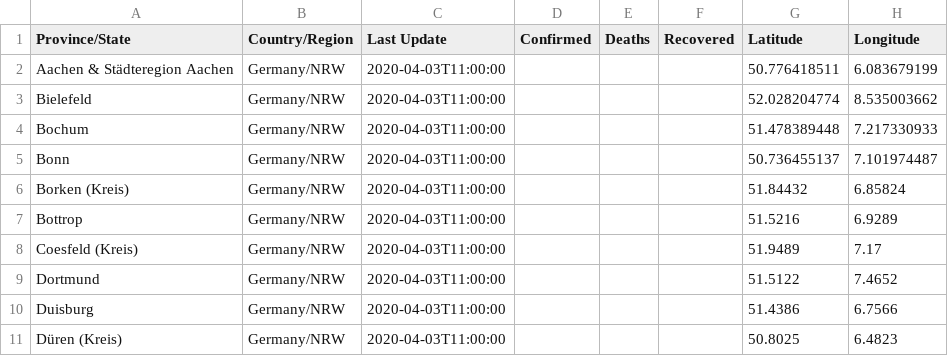
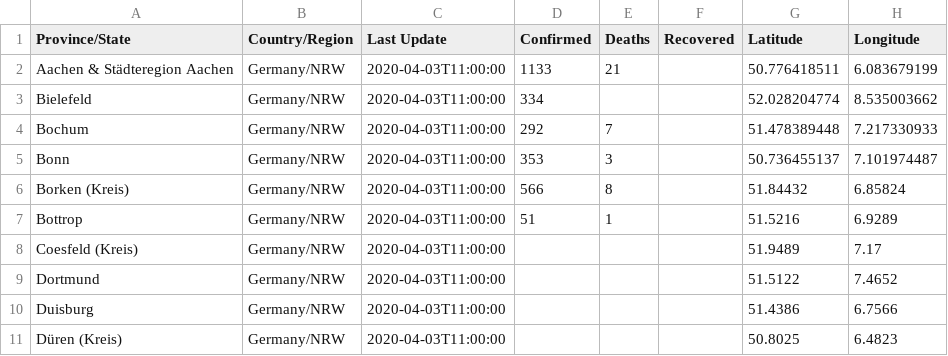
Before and after one commit to cmarxmeier/covid-19-RKI, a CSV file: NRW_covid_19_data/2020-04-02.csv, drawn as a sheet; only a part is shown.

Commit message:
Update 2020-04-02.csv

```diff
--- a/NRW_covid_19_data/2020-04-02.csv
+++ b/NRW_covid_19_data/2020-04-02.csv
@@ -1,8 +1,8 @@
 Province/State,Country/Region,Last Update,Confirmed,Deaths,Recovered,Latitude,Longitude
-Aachen & Städteregion Aachen,Germany/NRW,2020-04-03T11:00:00,,,,50.776418511,6.083679199
-Bielefeld,Germany/NRW,2020-04-03T11:00:00,,,,52.028204774,8.535003662
-Bochum,Germany/NRW,2020-04-03T11:00:00,,,,51.478389448,7.217330933
-Bonn,Germany/NRW,2020-04-03T11:00:00,,,,50.736455137,7.101974487
-Borken (Kreis),Germany/NRW,2020-04-03T11:00:00,,,,51.84432,6.85824
-Bottrop,Germany/NRW,2020-04-03T11:00:00,,,,51.5216,6.9289
+Aachen & Städteregion Aachen,Germany/NRW,2020-04-03T11:00:00,1133,21,,50.776418511,6.083679199
+Bielefeld,Germany/NRW,2020-04-03T11:00:00,334,,,52.028204774,8.535003662
+Bochum,Germany/NRW,2020-04-03T11:00:00,292,7,,51.478389448,7.217330933
+Bonn,Germany/NRW,2020-04-03T11:00:00,353,3,,50.736455137,7.101974487
+Borken (Kreis),Germany/NRW,2020-04-03T11:00:00,566,8,,51.84432,6.85824
+Bottrop,Germany/NRW,2020-04-03T11:00:00,51,1,,51.5216,6.9289
 Coesfeld (Kreis),Germany/NRW,2020-04-03T11:00:00,,,,51.9489, 7.17
```
